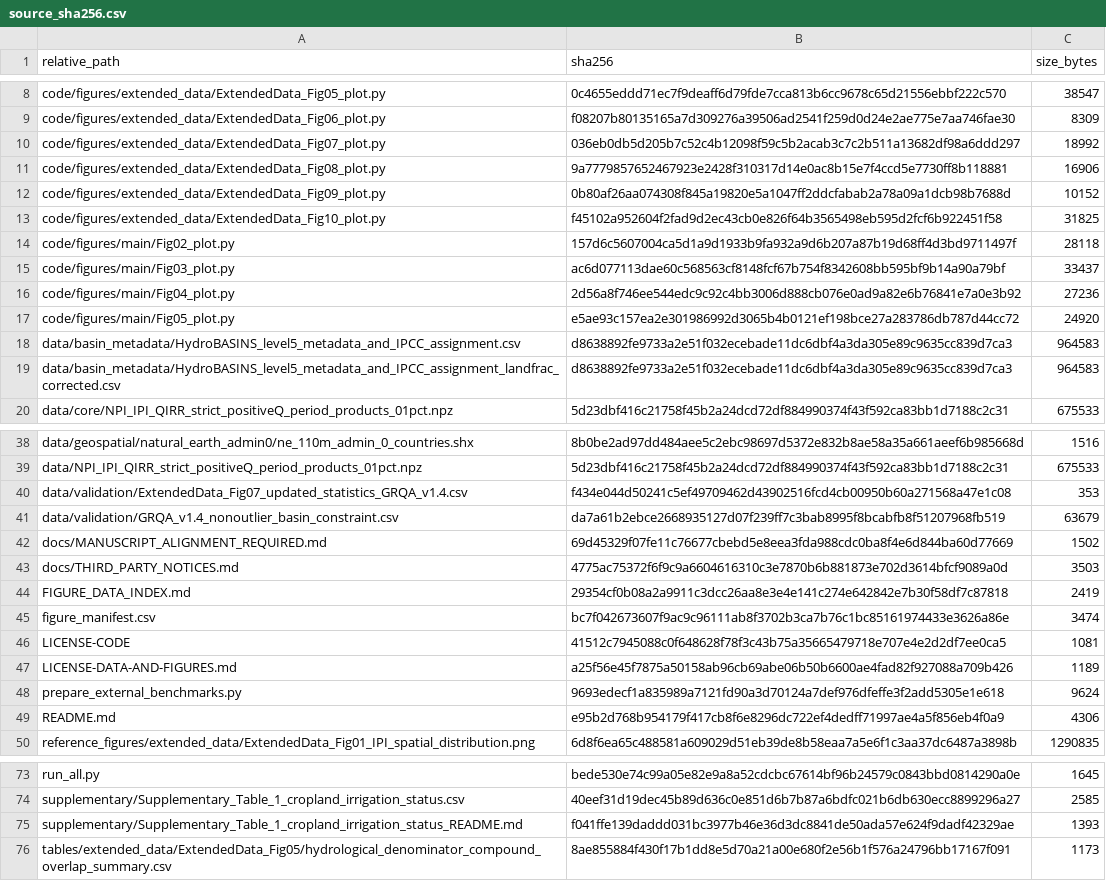
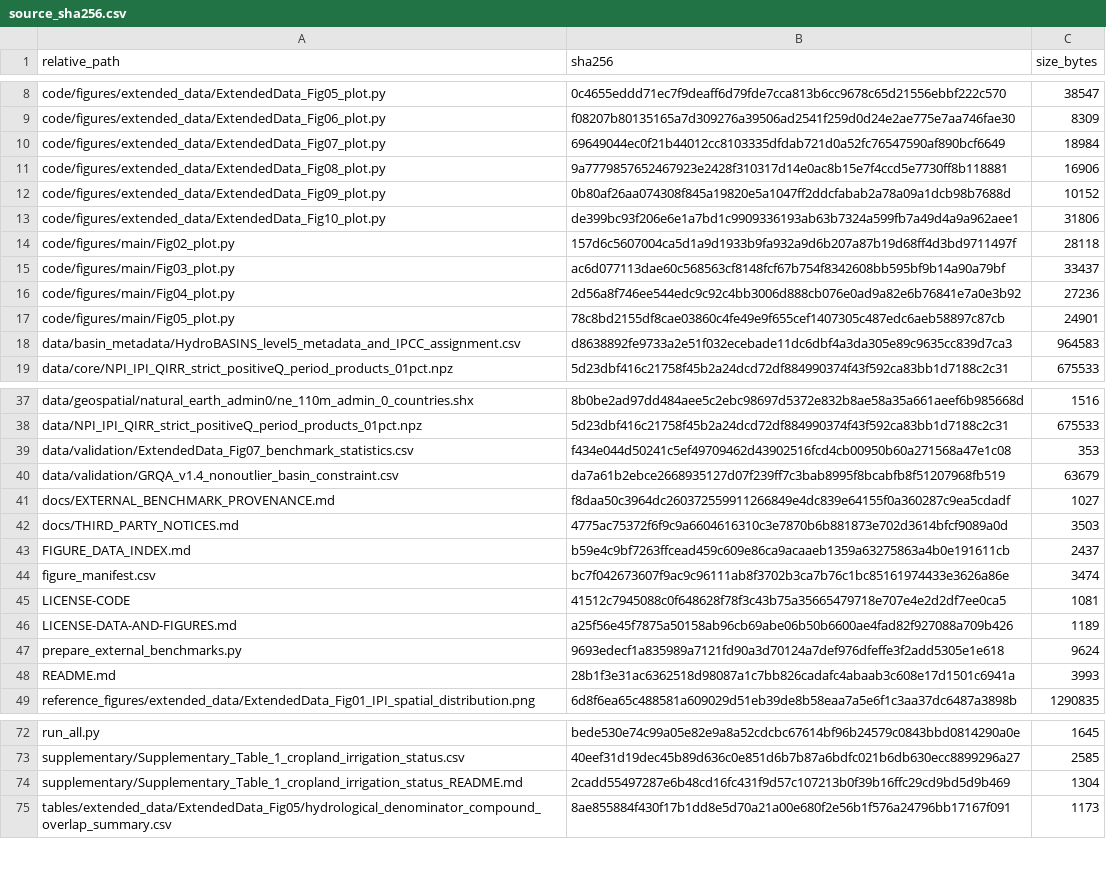
Before and after one commit to dinganxin/global-water-nitrogen-pressure, a CSV file: global-compound-water-nitrogen-pressure-reproduction/source_sha256.csv, drawn as a sheet; only a part is shown, gaps mark what is left out; the diff covers the shown part only.

```diff
--- a/global-compound-water-nitrogen-pressure-reproduction/source_sha256.csv
+++ b/global-compound-water-nitrogen-pressure-reproduction/source_sha256.csv
@@ -9,6 +9,6 @@
 "code/figures/extended_data/ExtendedData_Fig06_plot.py","f08207b80135165a7d309276a39506ad2541f259d0d24e2ae775e7aa746fae30","8309"
-"code/figures/extended_data/ExtendedData_Fig07_plot.py","036eb0db5d205b7c52c4b12098f59c5b2acab3c7c2b511a13682df98a6ddd297","18992"
+"code/figures/extended_data/ExtendedData_Fig07_plot.py","69649044ec0f21b44012cc8103335dfdab721d0a52fc76547590af890bcf6649","18984"
 "code/figures/extended_data/ExtendedData_Fig08_plot.py","9a7779857652467923e2428f310317d14e0ac8b15e7f4ccd5e7730ff8b118881","16906"
 "code/figures/extended_data/ExtendedData_Fig09_plot.py","0b80af26aa074308f845a19820e5a1047ff2ddcfabab2a78a09a1dcb98b7688d","10152"
-"code/figures/extended_data/ExtendedData_Fig10_plot.py","f45102a952604f2fad9d2ec43cb0e826f64b3565498eb595d2fcf6b922451f58","31825"
+"code/figures/extended_data/ExtendedData_Fig10_plot.py","de399bc93f206e6e1a7bd1c9909336193ab63b7324a599fb7a49d4a9a962aee1","31806"
 "code/figures/main/Fig02_plot.py","157d6c5607004ca5d1a9d1933b9fa932a9d6b207a87b19d68ff4d3bd9711497f","28118"
@@ -16,5 +16,4 @@
 "code/figures/main/Fig04_plot.py","2d56a8f746ee544edc9c92c4bb3006d888cb076e0ad9a82e6b76841e7a0e3b92","27236"
-"code/figures/main/Fig05_plot.py","e5ae93c157ea2e301986992d3065b4b0121ef198bce27a283786db787d44cc72","24920"
+"code/figures/main/Fig05_plot.py","78c8bd2155df8cae03860c4fe49e9f655cef1407305c487edc6aeb58897c87cb","24901"
 "data/basin_metadata/HydroBASINS_level5_metadata_and_IPCC_assignment.csv","d8638892fe9733a2e51f032ecebade11dc6dbf4a3da305e89c9635cc839d7ca3","964583"
-"data/basin_metadata/HydroBASINS_level5_metadata_and_IPCC_assignment_landfrac_corrected.csv","d8638892fe9733a2e51f032ecebade11dc6dbf4a3da305e89c9635cc839d7ca3","964583"
 "data/core/NPI_IPI_QIRR_strict_positiveQ_period_products_01pct.npz","5d23dbf416c21758f45b2a24dcd72df884990374f43f592ca83bb1d7188c2c31","675533"
@@ -39,7 +38,7 @@
 "data/NPI_IPI_QIRR_strict_positiveQ_period_products_01pct.npz","5d23dbf416c21758f45b2a24dcd72df884990374f43f592ca83bb1d7188c2c31","675533"
-"data/validation/ExtendedData_Fig07_updated_statistics_GRQA_v1.4.csv","f434e044d50241c5ef49709462d43902516fcd4cb00950b60a271568a47e1c08","353"
+"data/validation/ExtendedData_Fig07_benchmark_statistics.csv","f434e044d50241c5ef49709462d43902516fcd4cb00950b60a271568a47e1c08","353"
 "data/validation/GRQA_v1.4_nonoutlier_basin_constraint.csv","da7a61b2ebce2668935127d07f239ff7c3bab8995f8bcabfb8f51207968fb519","63679"
-"docs/MANUSCRIPT_ALIGNMENT_REQUIRED.md","69d45329f07fe11c76677cbebd5e8eea3fda988cdc0ba8f4e6d844ba60d77669","1502"
+"docs/EXTERNAL_BENCHMARK_PROVENANCE.md","f8daa50c3964dc260372559911266849e4dc839e64155f0a360287c9ea5cdadf","1027"
 "docs/THIRD_PARTY_NOTICES.md","4775ac75372f6f9c9a6604616310c3e7870b6b881873e702d3614bfcf9089a0d","3503"
-"FIGURE_DATA_INDEX.md","29354cf0b08a2a9911c3dcc26aa8e3e4e141c274e642842e7b30f58df7c87818","2419"
+"FIGURE_DATA_INDEX.md","b59e4c9bf7263ffcead459c609e86ca9acaaeb1359a63275863a4b0e191611cb","2437"
 "figure_manifest.csv","bc7f042673607f9ac9c96111ab8f3702b3ca7b76c1bc85161974433e3626a86e","3474"
@@ -48,3 +47,3 @@
 "prepare_external_benchmarks.py","9693edecf1a835989a7121fd90a3d70124a7def976dfeffe3f2add5305e1e618","9624"
-"README.md","e95b2d768b954179f417cb8f6e8296dc722ef4dedff71997ae4a5f856eb4f0a9","4306"
+"README.md","28b1f3e31ac6362518d98087a1c7bb826cadafc4abaab3c608e17d1501c6941a","3993"
 "reference_figures/extended_data/ExtendedData_Fig01_IPI_spatial_distribution.png","6d8f6ea65c488581a609029d51eb39de8b58eaa7a5e6f1c3aa37dc6487a3898b","1290835"
@@ -74,3 +73,3 @@
 "supplementary/Supplementary_Table_1_cropland_irrigation_status.csv","40eef31d19dec45b89d636c0e851d6b7b87a6bdfc021b6db630ecc8899296a27","2585"
-"supplementary/Supplementary_Table_1_cropland_irrigation_status_README.md","f041ffe139daddd031bc3977b46e36d3dc8841de50ada57e624f9dadf42329ae","1393"
+"supplementary/Supplementary_Table_1_cropland_irrigation_status_README.md","2cadd55497287e6b48cd16fc431f9d57c107213b0f39b16ffc29cd9bd5d9b469","1304"
 "tables/extended_data/ExtendedData_Fig05/hydrological_denominator_compound_overlap_summary.csv","8ae855884f430f17b1dd8e5d70a21a00e680f2e56b1f576a24796bb17167f091","1173"
```
Also changed, not shown: 2 edited cells elsewhere in this file, 9 other files.
